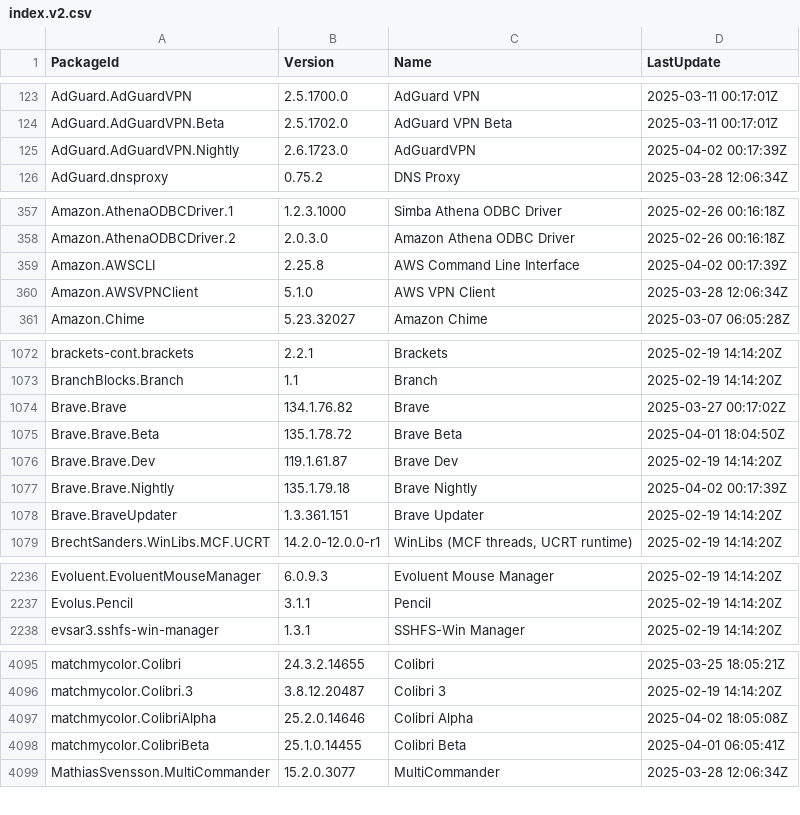
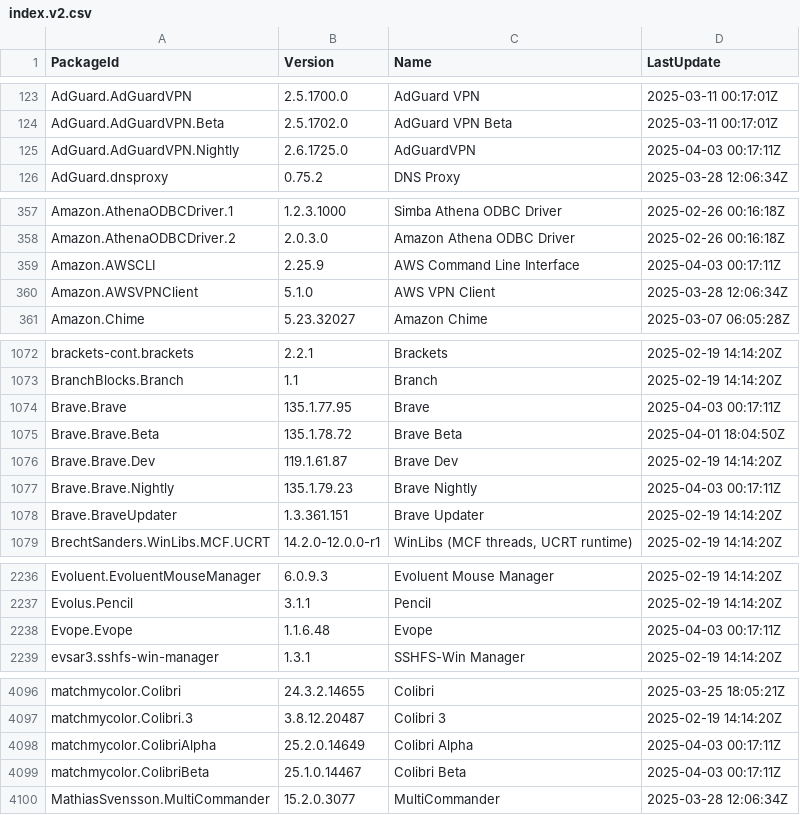
Before and after one commit to svrooij/winget-pkgs-index, a CSV file: index.v2.csv, drawn as a sheet; only a part is shown, gaps mark what is left out; the diff covers the shown part only.

```diff
--- a/index.v2.csv
+++ b/index.v2.csv
@@ -124,3 +124,3 @@
 "AdGuard.AdGuardVPN.Beta","2.5.1702.0","AdGuard VPN Beta","2025-03-11 00:17:01Z"
-"AdGuard.AdGuardVPN.Nightly","2.6.1723.0","AdGuardVPN","2025-04-02 00:17:39Z"
+"AdGuard.AdGuardVPN.Nightly","2.6.1725.0","AdGuardVPN","2025-04-03 00:17:11Z"
 "AdGuard.dnsproxy","0.75.2","DNS Proxy","2025-03-28 12:06:34Z"
@@ -358,3 +358,3 @@
 "Amazon.AthenaODBCDriver.2","2.0.3.0","Amazon Athena ODBC Driver","2025-02-26 00:16:18Z"
-"Amazon.AWSCLI","2.25.8","AWS Command Line Interface","2025-04-02 00:17:39Z"
+"Amazon.AWSCLI","2.25.9","AWS Command Line Interface","2025-04-03 00:17:11Z"
 "Amazon.AWSVPNClient","5.1.0","AWS VPN Client","2025-03-28 12:06:34Z"
@@ -1073,6 +1073,6 @@
 "BranchBlocks.Branch","1.1","Branch","2025-02-19 14:14:20Z"
-"Brave.Brave","134.1.76.82","Brave","2025-03-27 00:17:02Z"
+"Brave.Brave","135.1.77.95","Brave","2025-04-03 00:17:11Z"
 "Brave.Brave.Beta","135.1.78.72","Brave Beta","2025-04-01 18:04:50Z"
 "Brave.Brave.Dev","119.1.61.87","Brave Dev","2025-02-19 14:14:20Z"
-"Brave.Brave.Nightly","135.1.79.18","Brave Nightly","2025-04-02 00:17:39Z"
+"Brave.Brave.Nightly","135.1.79.23","Brave Nightly","2025-04-03 00:17:11Z"
 "Brave.BraveUpdater","1.3.361.151","Brave Updater","2025-02-19 14:14:20Z"
@@ -2237,2 +2237,3 @@
 "Evolus.Pencil","3.1.1","Pencil","2025-02-19 14:14:20Z"
+"Evope.Evope","1.1.6.48","Evope","2025-04-03 00:17:11Z"
 "evsar3.sshfs-win-manager","1.3.1","SSHFS-Win Manager","2025-02-19 14:14:20Z"
@@ -4096,4 +4097,4 @@
 "matchmycolor.Colibri.3","3.8.12.20487","Colibri 3","2025-02-19 14:14:20Z"
-"matchmycolor.ColibriAlpha","25.2.0.14646","Colibri Alpha","2025-04-02 18:05:08Z"
-"matchmycolor.ColibriBeta","25.1.0.14455","Colibri Beta","2025-04-01 06:05:41Z"
+"matchmycolor.ColibriAlpha","25.2.0.14649","Colibri Alpha","2025-04-03 00:17:11Z"
+"matchmycolor.ColibriBeta","25.1.0.14467","Colibri Beta","2025-04-03 00:17:11Z"
 "MathiasSvensson.MultiCommander","15.2.0.3077","MultiCommander","2025-03-28 12:06:34Z"
```
Also changed, not shown: 56 edited cells elsewhere in this file, index.csv, 2 other files.
